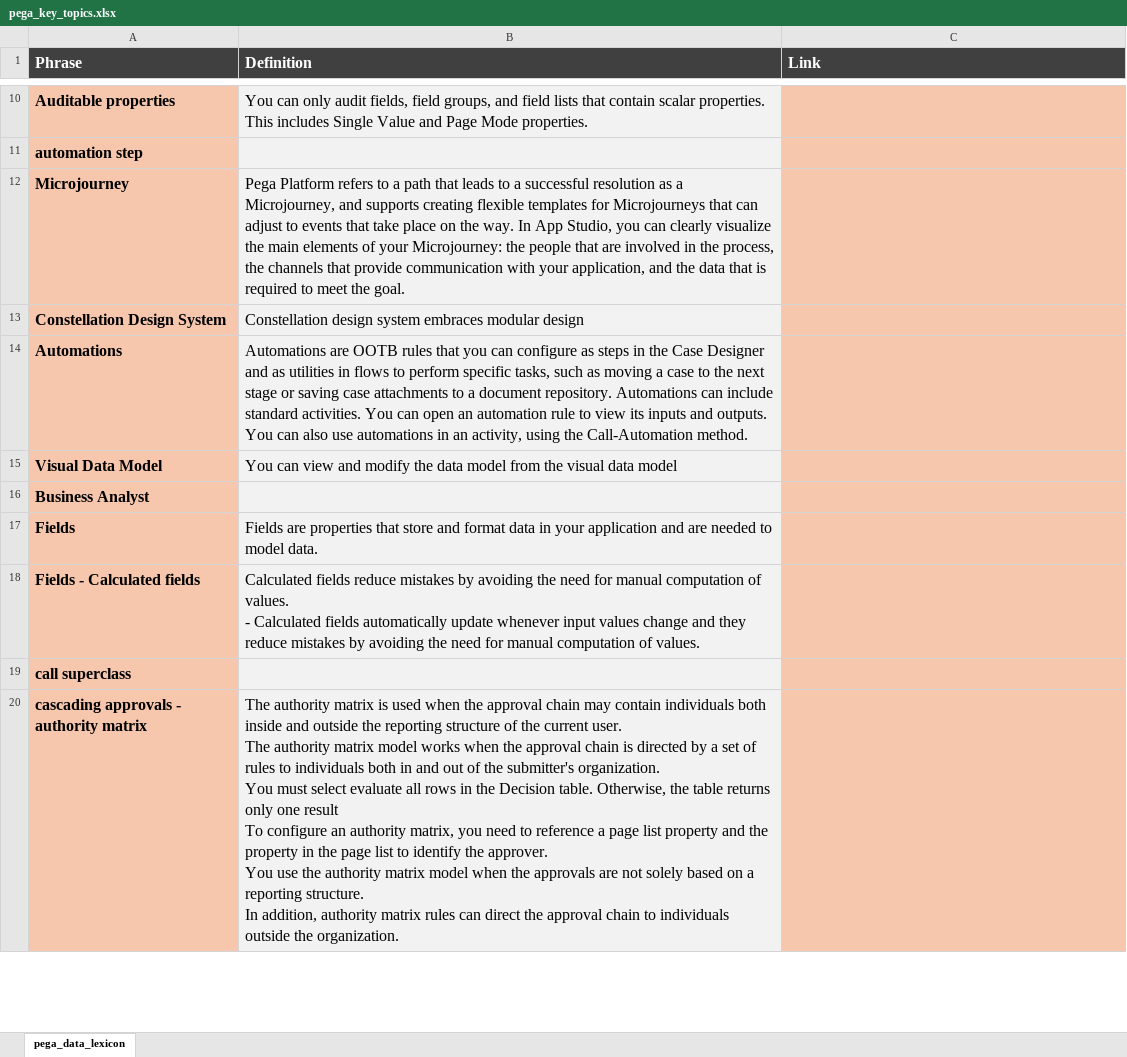
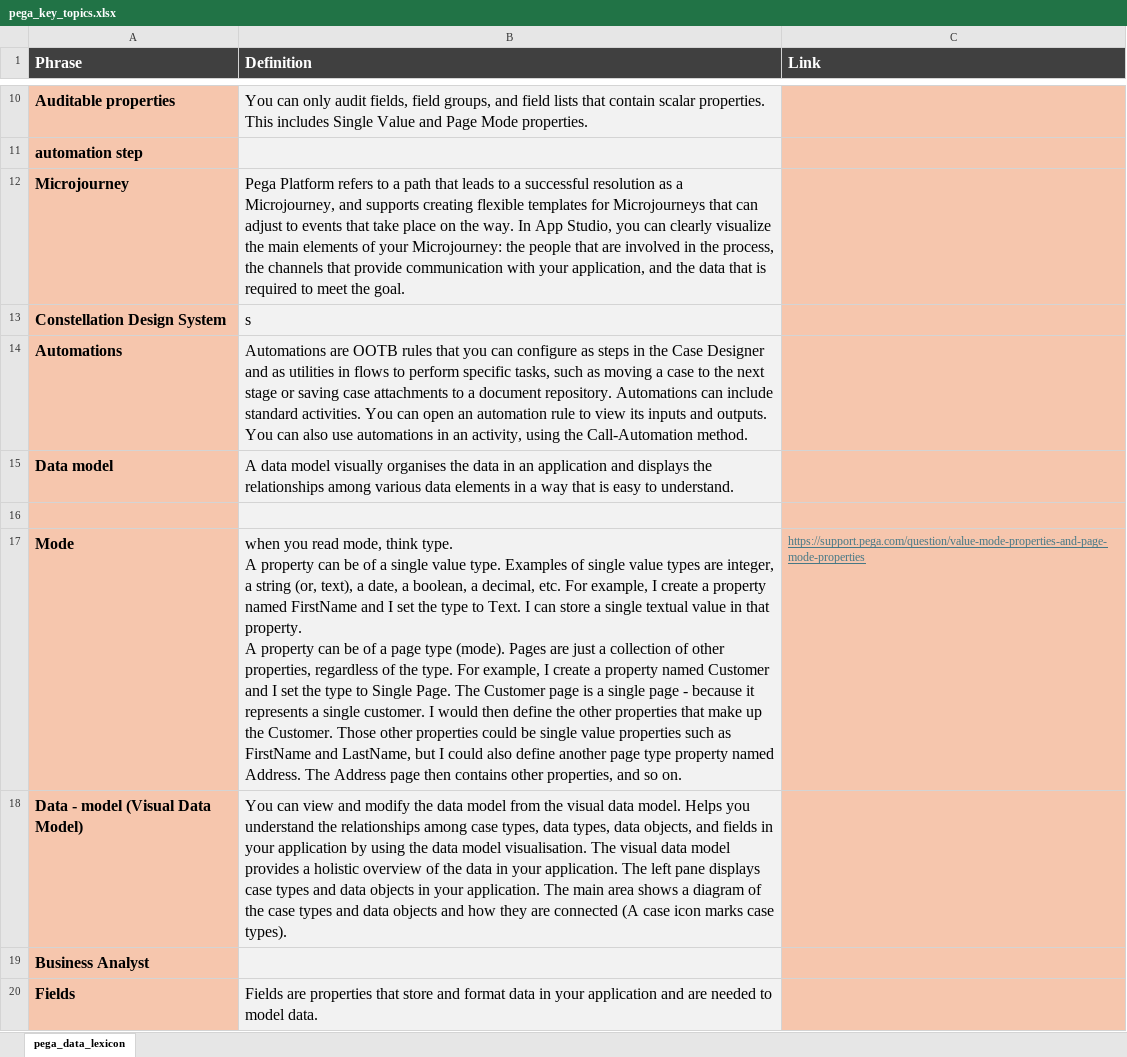
Before and after one commit to bntumb/Pega-Resources, an Excel workbook: pega_key_topics.xlsx, sheet pega_data_lexicon, drawn as a sheet; only a part is shown, gaps mark what is left out; the shorter side is filled out with more unchanged rows; values as stored, in another font and other column widths than the file's, no borders; charts and pictures not drawn; addresses are those after the commit; ↵ is a line break in a cell; the diff covers the shown part only; the diff names each change by its address in the sheet, - before the commit and + after, or states it on an @@ line.

Commit message:
Add files via upload

```diff
--- a/pega_key_topics.xlsx (sheet pega_data_lexicon)
+++ b/pega_key_topics.xlsx (sheet pega_data_lexicon)
-B13 (Definition): Constellation design system embraces modular design
+B13 (Definition): s
+row 15: Data model | A data model visually organises the data in an application and displays the relationships among various data elements in a way that is easy to understand.
-row 16: Visual Data Model | You can view and modify the data model from the visual data model
+row 16: (empty)
+row 17: Mode | when you read mode, think type. ↵ A property can be of a single value type. Examples of single value types are integer, a string (or, text), a date, a boolean, a decimal, etc. For example, I create a property named FirstName and I set the type to Text. I can store a single textual value in that property. ↵ A property can be of a page type (mode). Pages are just a collection of other properties, regardless of the type. For example, I create a property named Customer and I set the type to Single Page. The Customer page is a single page - because it represents a single customer. I would then define the other properties that make up the Customer. Those other properties could be single value properties such as FirstName and LastName, but I could also define another page type property named Address. The Address page then contains other properties, and so on. | https://support.pega.com/question/value-mode-properties-and-page-mode-properties
+row 18: Data - model (Visual Data Model) | You can view and modify the data model from the visual data model. Helps you understand the relationships among case types, data types, data objects, and fields in your application by using the data model visualisation. The visual data model provides a holistic overview of the data in your application. The left pane displays case types and data objects in your application. The main area shows a diagram of the case types and data objects and how they are connected (A case icon marks case types).
```
Also changed, not shown: 2 added rows, 1 removed row and 7 edited cells elsewhere in this sheet, charts or pictures.
